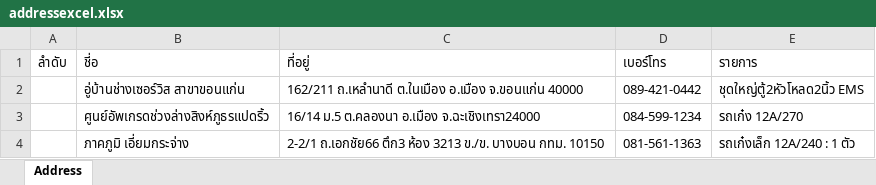
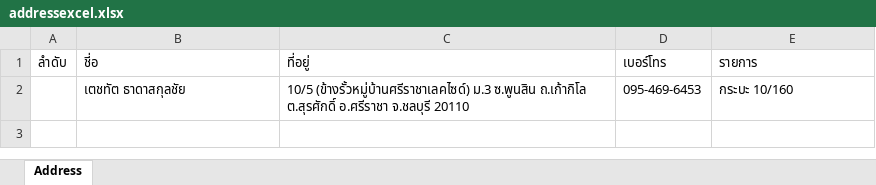
Before and after one commit to Itsarapa/ProlinkSticker, an Excel workbook: addressexcel.xlsx, sheet Address, drawn as a sheet; values as stored, in another font and other column widths than the file's, no borders; removed rows and columns are numbered as before the commit, all else as after; the diff names each change by its address in the sheet, - before the commit and + after, or states it on an @@ line.

Commit message:
Update addressexcel.xlsx

```diff
--- a/addressexcel.xlsx (sheet Address)
+++ b/addressexcel.xlsx (sheet Address)
-row 2:  | อู่บ้านช่างเซอร์วิส สาขาขอนแก่น | 162/211 ถ.เหลำนาดี ต.ในเมือง อ.เมือง จ.ขอนแก่น 40000 | 089-421-0442 | ชุดใหญ่ตู้2หัวโหลด2นิ้ว EMS
-row 3:  | ศูนย์อัพเกรดช่วงล่างสิงห์ภูธรแปดริ้ว | 16/14 ม.5 ต.คลองนา อ.เมือง จ.ฉะเชิงเทรา24000 | 084-599-1234 | รถเก๋ง 12A/270
-row 4:  | ภาคภูมิ เอี่ยมกระจ่าง | 2-2/1 ถ.เอกชัย66 ตึก3 ห้อง 3213 ข./ข. บางบอน กทม. 10150 | 081-561-1363 | รถเก๋งเล็ก 12A/240 : 1 ตัว
+row 2:  | เตชทัต ธาดาสกุลชัย | 10/5 (ข้างรั้วหมู่บ้านศรีราชาเลคไซด์) ม.3 ซ.พูนสิน ถ.เก้ากิโล ต.สุรศักดิ์ อ.ศรีราชา จ.ชลบุรี 20110 | 095-469-6453 | กระบะ 10/160
```
